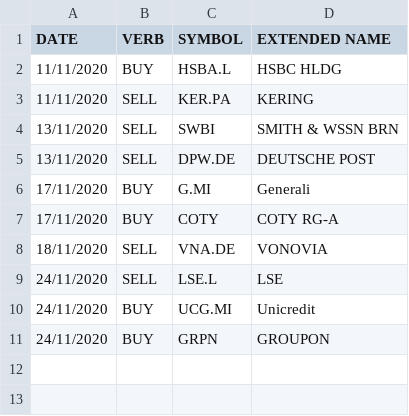
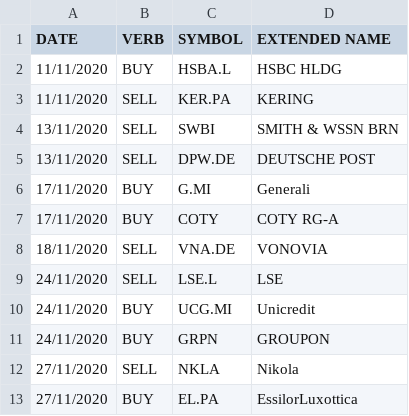
Before and after one commit to zampasoft/prova2, a CSV file: sim_trade/myTransactions.csv, drawn as a sheet.

Commit message:
Updated my transactions

```diff
--- a/sim_trade/myTransactions.csv
+++ b/sim_trade/myTransactions.csv
@@ -11 +11,3 @@ DATE,VERB,SYMBOL,EXTENDED NAME
 24/11/2020,BUY,GRPN,GROUPON
+27/11/2020,SELL,NKLA,Nikola
+27/11/2020,BUY,EL.PA,EssilorLuxottica
```
